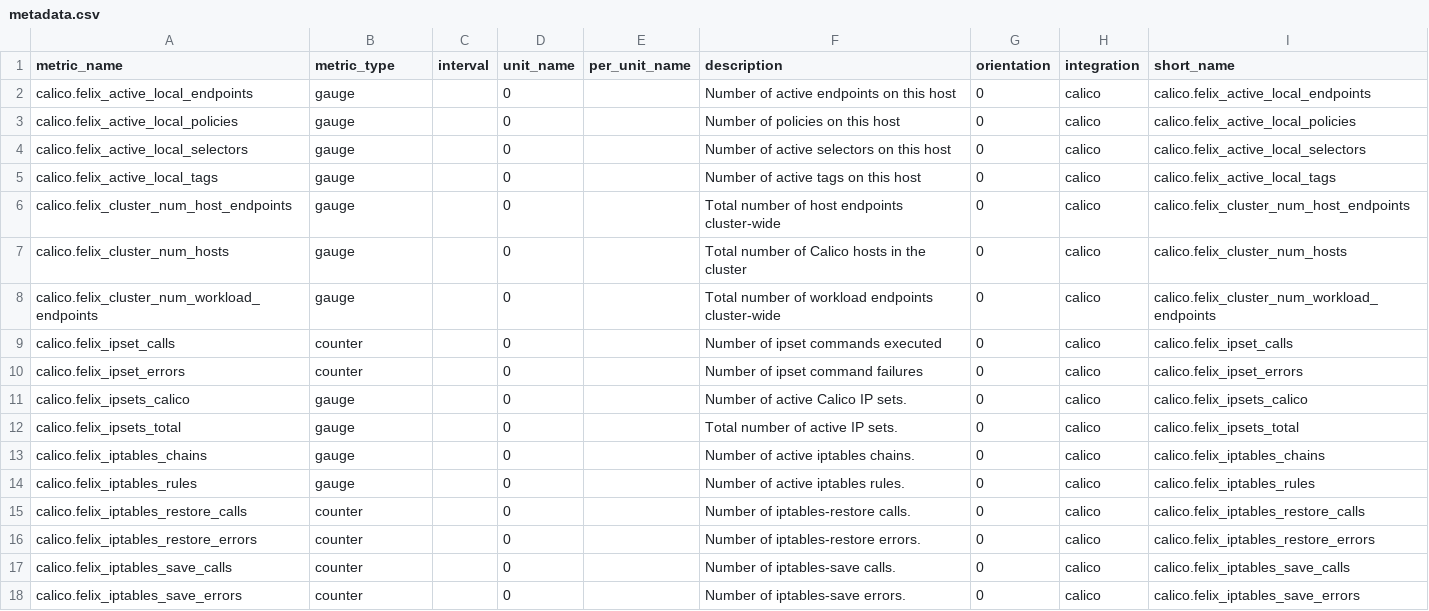
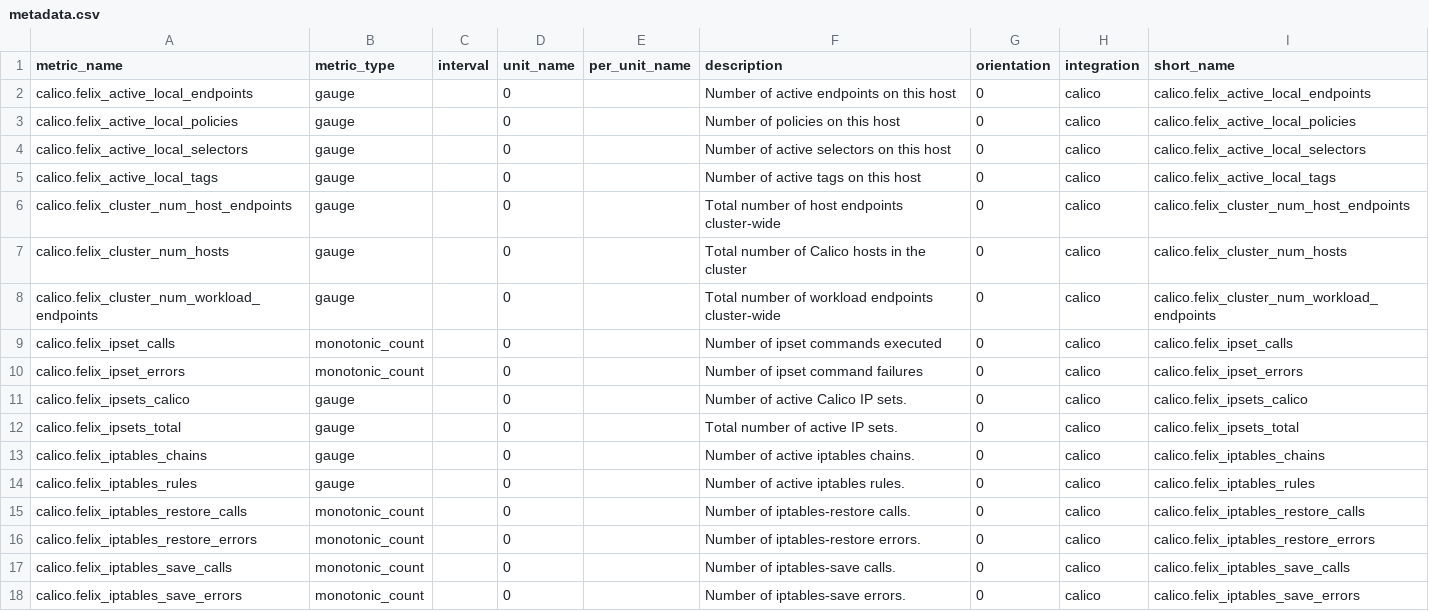
Before and after one commit to DataDog/integrations-extras, a CSV file: calico/metadata.csv, drawn as a sheet.

Commit message:
<contribution/calico> update test module and metadata

```diff
--- a/calico/metadata.csv
+++ b/calico/metadata.csv
@@ -8,4 +8,4 @@ calico.felix_cluster_num_hosts,gauge,,0,,Total number of Calico hosts in the clu
 calico.felix_cluster_num_workload_endpoints,gauge,,0,,Total number of workload endpoints cluster-wide,0,calico,calico.felix_cluster_num_workload_endpoints
-calico.felix_ipset_calls,counter,,0,,Number of ipset commands executed,0,calico,calico.felix_ipset_calls
-calico.felix_ipset_errors,counter,,0,,Number of ipset command failures,0,calico,calico.felix_ipset_errors
+calico.felix_ipset_calls,monotonic_count,,0,,Number of ipset commands executed,0,calico,calico.felix_ipset_calls
+calico.felix_ipset_errors,monotonic_count,,0,,Number of ipset command failures,0,calico,calico.felix_ipset_errors
 calico.felix_ipsets_calico,gauge,,0,,Number of active Calico IP sets.,0,calico,calico.felix_ipsets_calico
@@ -14,5 +14,5 @@ calico.felix_iptables_chains,gauge,,0,,Number of active iptables chains.,0,calic
 calico.felix_iptables_rules,gauge,,0,,Number of active iptables rules.,0,calico,calico.felix_iptables_rules
-calico.felix_iptables_restore_calls,counter,,0,,Number of iptables-restore calls.,0,calico,calico.felix_iptables_restore_calls
-calico.felix_iptables_restore_errors,counter,,0,,Number of iptables-restore errors.,0,calico,calico.felix_iptables_restore_errors
-calico.felix_iptables_save_calls,counter,,0,,Number of iptables-save calls.,0,calico,calico.felix_iptables_save_calls
-calico.felix_iptables_save_errors,counter,,0,,Number of iptables-save errors.,0,calico,calico.felix_iptables_save_errors
+calico.felix_iptables_restore_calls,monotonic_count,,0,,Number of iptables-restore calls.,0,calico,calico.felix_iptables_restore_calls
+calico.felix_iptables_restore_errors,monotonic_count,,0,,Number of iptables-restore errors.,0,calico,calico.felix_iptables_restore_errors
+calico.felix_iptables_save_calls,monotonic_count,,0,,Number of iptables-save calls.,0,calico,calico.felix_iptables_save_calls
+calico.felix_iptables_save_errors,monotonic_count,,0,,Number of iptables-save errors.,0,calico,calico.felix_iptables_save_errors
```
Also changed, not shown: 3 other files.
